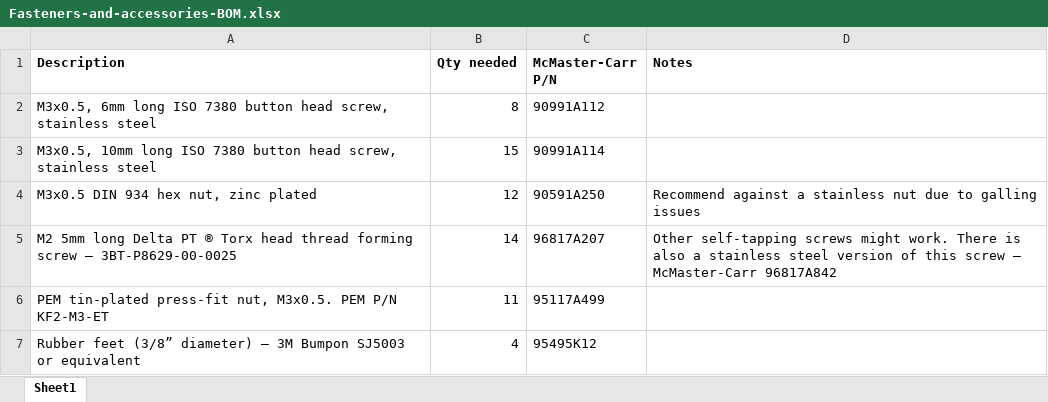
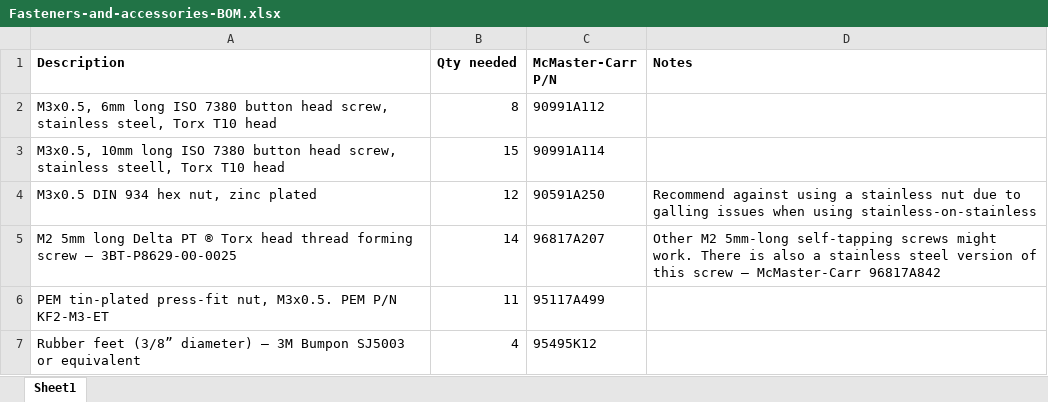
Before and after one commit to GonzagaEagles16/Boston, an Excel workbook: Boston - Current design/3D printed version/Fasteners-and-accessories-BOM.xlsx, sheet Sheet1, drawn as a sheet; values as stored, in another font and other column widths than the file's, no borders; the diff names each change by its address in the sheet, - before the commit and + after, or states it on an @@ line.

Commit message:
Clarified notes

```diff
--- a/Boston - Current design/3D printed version/Fasteners-and-accessories-BOM.xlsx (sheet Sheet1)
+++ b/Boston - Current design/3D printed version/Fasteners-and-accessories-BOM.xlsx (sheet Sheet1)
-A2 (Description): …screw, stainless steel
+A2 (Description): …screw, stainless steel, Torx T10 head
-A3 (Description): …screw, stainless steel
+A3 (Description): …screw, stainless steell, Torx T10 head
-D4 (Notes): Recommend against a stainless nut due to galling issues
+D4 (Notes): Recommend against using a stainless nut due to galling issues when using stainless-on-stainless
-D5 (Notes): Other self-tapping screws…
+D5 (Notes): Other M2 5mm-long self-tapping screws…
```
